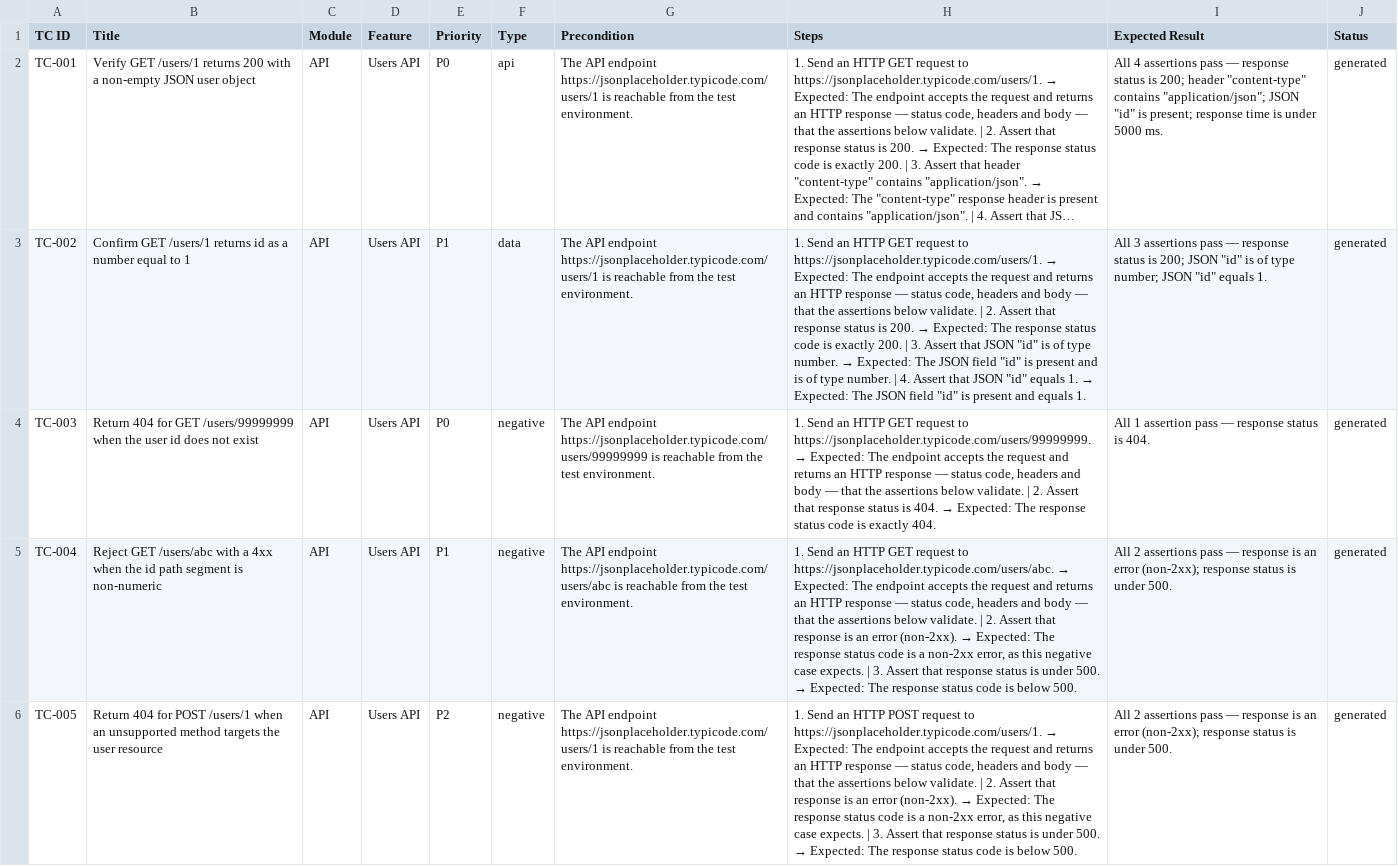
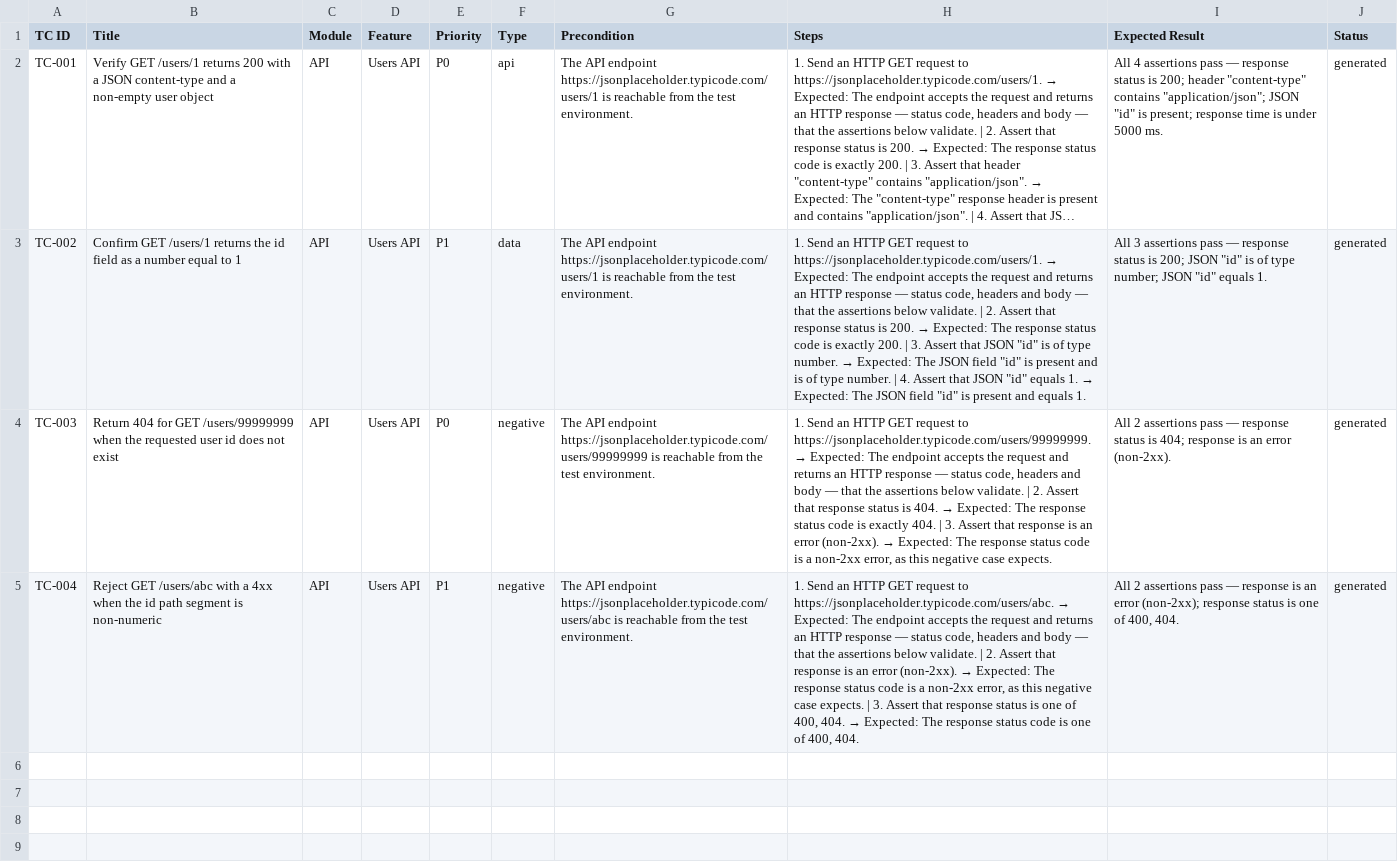
Before and after one commit to VamseekrishnaAlluvada/Vamsee-repo1, a CSV file: docs/test-cases.csv, drawn as a sheet; long unchanged cells end in …; the diff names each change by its address in the sheet, - before the commit and + after, or states it on an @@ line.

Commit message:
Add API tests for GET https://jsonplaceholder.typicode.com/users/1

```diff
--- a/docs/test-cases.csv
+++ b/docs/test-cases.csv
-B2 (Title): …with a non-empty JSON user object
+B2 (Title): …with a JSON content-type and a non-empty user object
-B3 (Title): …/users/1 returns id as a…
+B3 (Title): …/users/1 returns the id field as a…
-B4 (Title): …when the user id…
+B4 (Title): …when the requested user id…
@@ H4 (Steps): …exactly 404. → …exactly 404. | 3. Assert that response is an error (non-2xx). → Expected: The response status code is a non-2xx error, as this negative case expects. @@
-I4 (Expected Result): All 1 assertion pass — response status is 404.
+I4 (Expected Result): All 2 assertions pass — response status is 404; response is an error (non-2xx).
@@ H5 (Steps): …status is under 500. → Expected: The response status code is below 500. → …status is one of 400, 404. → Expected: The response status code is one of 400, 404. @@
-I5 (Expected Result): …status is under 500.
+I5 (Expected Result): …status is one of 400, 404.
-row 6: TC-005 | Return 404 for POST /users/1 when an unsupported method targets the user resource | API | Users API | P2 | negative | The API endpoint https://jsonplaceholder.typicode.com/users/1 is reachable from the test environment. | 1. Send an HTTP POST request to https://jsonplaceholder.typicode.com/users/1. → Expected: The endpoint accepts the request and returns an HTTP response — status code, headers and body — that the assertions below validate. | 2. Assert that response is an error (non-2xx). → Expected: The response status code is a non-2xx error, as this negative case expects. | 3. Assert that response status is under 500. → Expected: The response status code is below 500. | All 2 assertions pass — response is an error (non-2xx); response status is under 500. | generated
```
